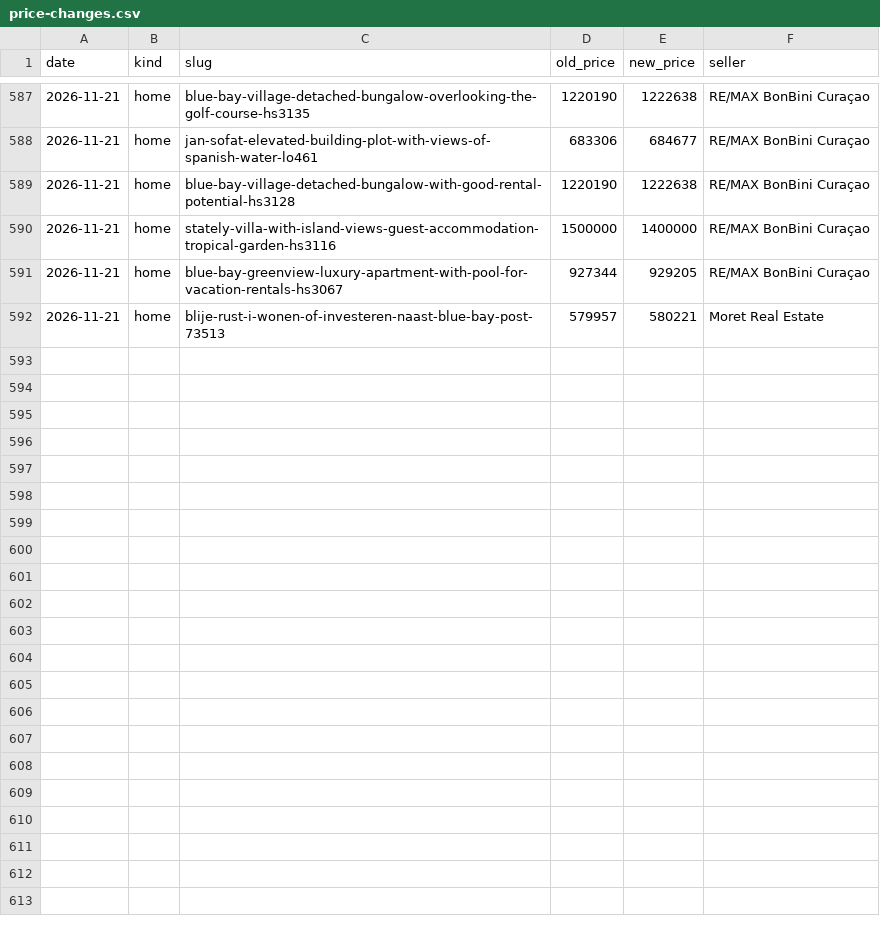
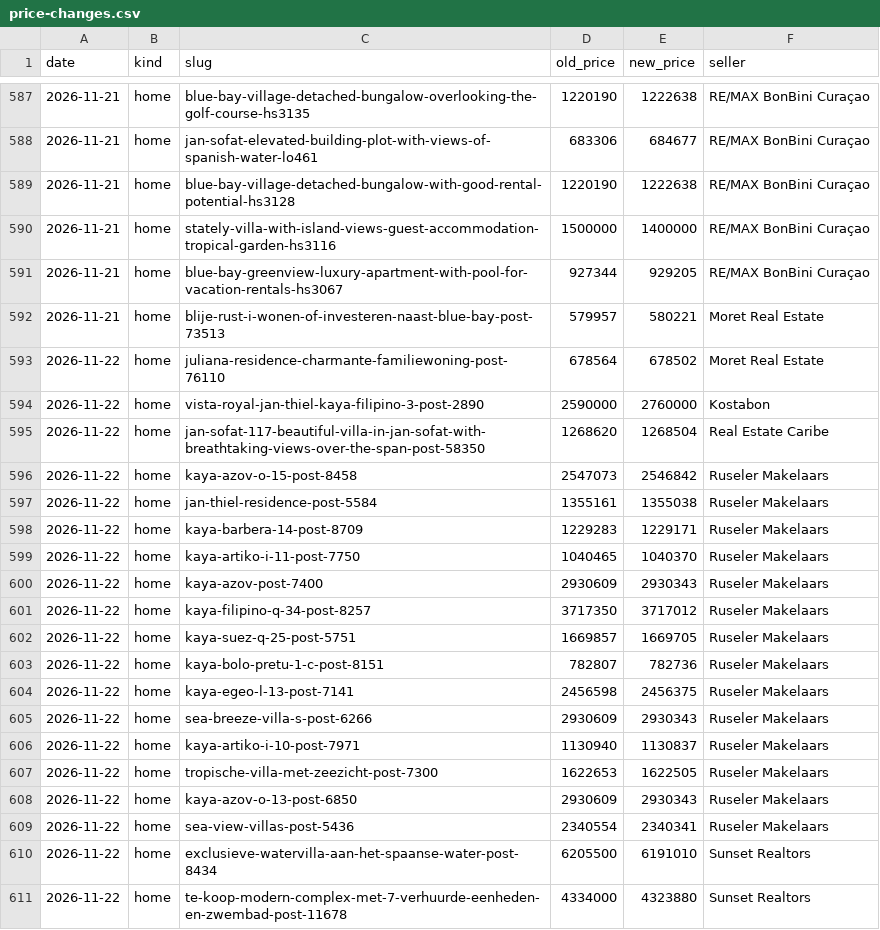
Before and after one commit to Kolektivo/merkado-socials, a CSV file: state/market/price-changes.csv, drawn as a sheet; only a part is shown, gaps mark what is left out; the diff covers the shown part only.

```diff
--- a/state/market/price-changes.csv
+++ b/state/market/price-changes.csv
@@ -592 +592,20 @@ date,kind,slug,old_price,new_price,seller
 2026-11-21,home,blije-rust-i-wonen-of-investeren-naast-blue-bay-post-73513,579957,580221,Moret Real Estate
+2026-11-22,home,juliana-residence-charmante-familiewoning-post-76110,678564,678502,Moret Real Estate
+2026-11-22,home,vista-royal-jan-thiel-kaya-filipino-3-post-2890,2590000,2760000,Kostabon
+2026-11-22,home,jan-sofat-117-beautiful-villa-in-jan-sofat-with-breathtaking-views-over-the-span-post-58350,1268620,1268504,Real Estate Caribe
+2026-11-22,home,kaya-azov-o-15-post-8458,2547073,2546842,Ruseler Makelaars
+2026-11-22,home,jan-thiel-residence-post-5584,1355161,1355038,Ruseler Makelaars
+2026-11-22,home,kaya-barbera-14-post-8709,1229283,1229171,Ruseler Makelaars
+2026-11-22,home,kaya-artiko-i-11-post-7750,1040465,1040370,Ruseler Makelaars
+2026-11-22,home,kaya-azov-post-7400,2930609,2930343,Ruseler Makelaars
+2026-11-22,home,kaya-filipino-q-34-post-8257,3717350,3717012,Ruseler Makelaars
+2026-11-22,home,kaya-suez-q-25-post-5751,1669857,1669705,Ruseler Makelaars
+2026-11-22,home,kaya-bolo-pretu-1-c-post-8151,782807,782736,Ruseler Makelaars
+2026-11-22,home,kaya-egeo-l-13-post-7141,2456598,2456375,Ruseler Makelaars
+2026-11-22,home,sea-breeze-villa-s-post-6266,2930609,2930343,Ruseler Makelaars
+2026-11-22,home,kaya-artiko-i-10-post-7971,1130940,1130837,Ruseler Makelaars
+2026-11-22,home,tropische-villa-met-zeezicht-post-7300,1622653,1622505,Ruseler Makelaars
+2026-11-22,home,kaya-azov-o-13-post-6850,2930609,2930343,Ruseler Makelaars
+2026-11-22,home,sea-view-villas-post-5436,2340554,2340341,Ruseler Makelaars
+2026-11-22,home,exclusieve-watervilla-aan-het-spaanse-water-post-8434,6205500,6191010,Sunset Realtors
+2026-11-22,home,te-koop-modern-complex-met-7-verhuurde-eenheden-en-zwembad-post-11678,4334000,4323880,Sunset Realtors
```
Also changed, not shown: 10 added rows elsewhere in this file, state/market/cars.csv, state/market/homes.csv, 1 other file.
